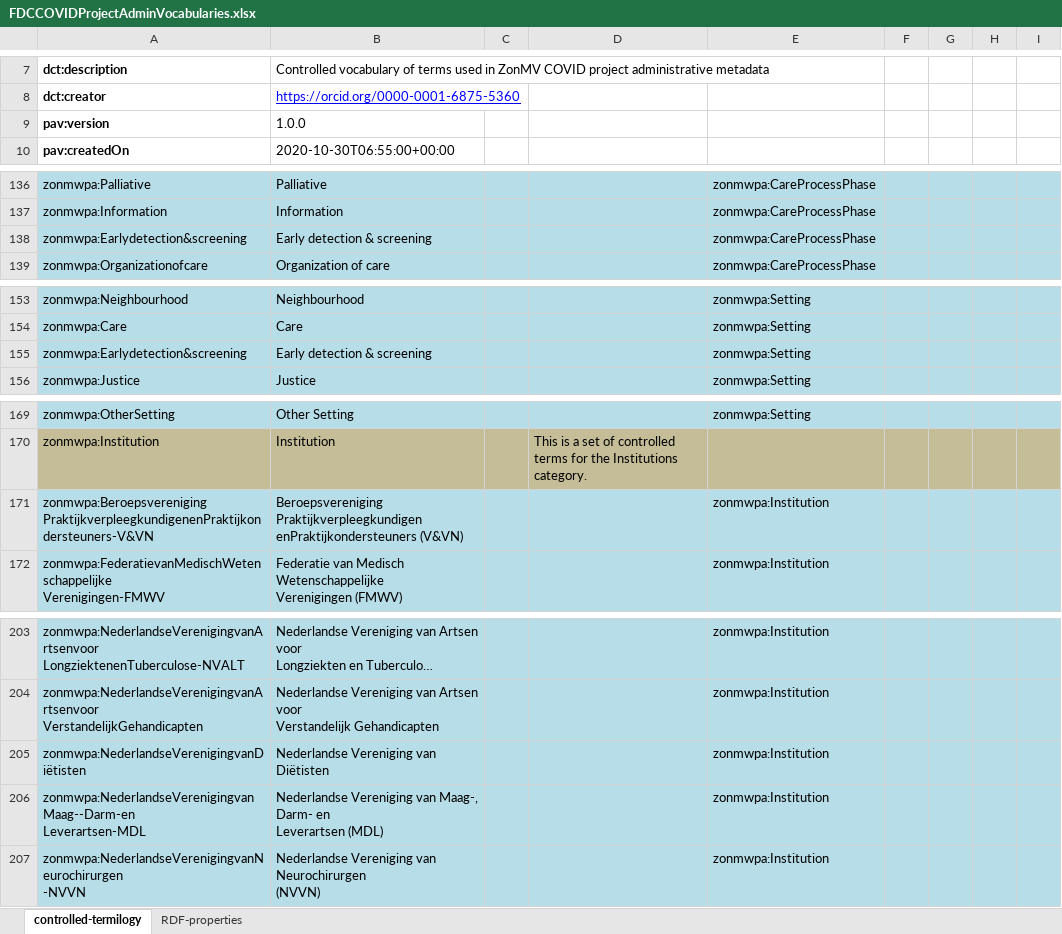
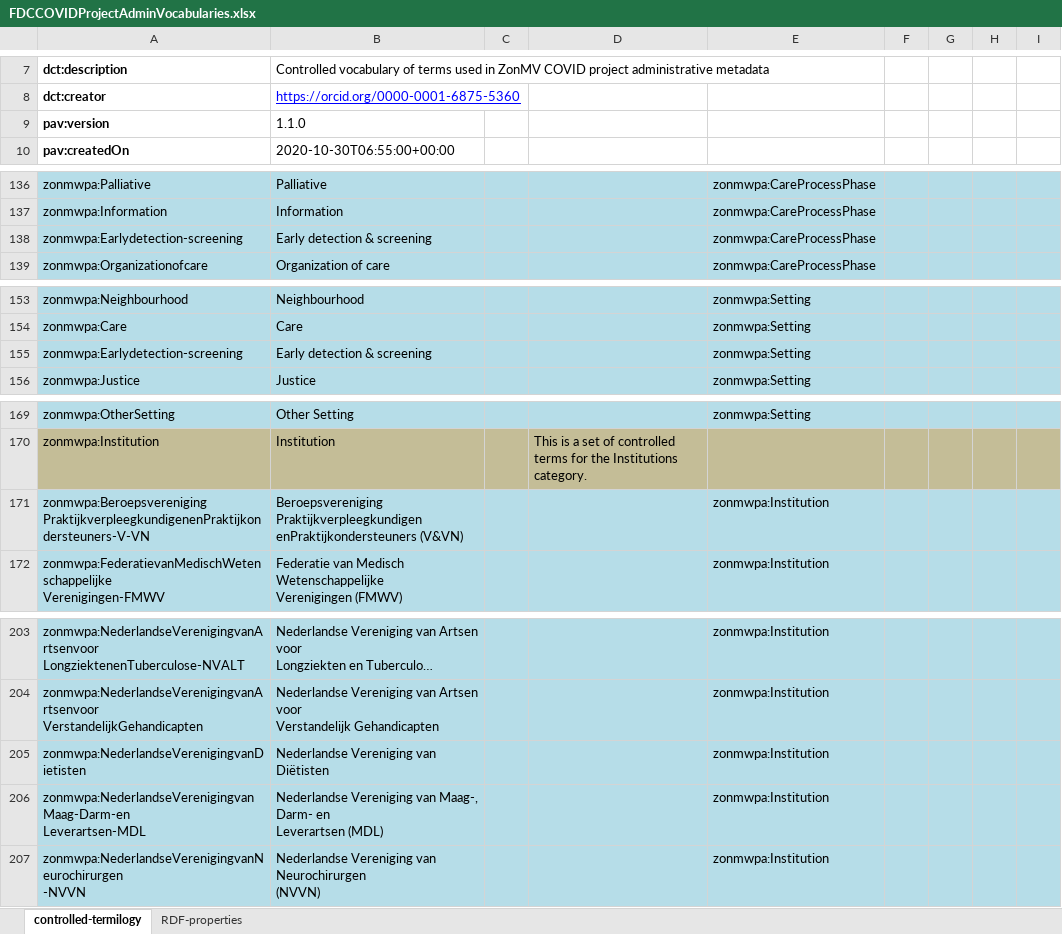
Before and after one commit to fair-data-collective/zonmw-project-admin, an Excel workbook: ontology/FDCCOVIDProjectAdminVocabularies.xlsx, sheet controlled-termilogy, drawn as a sheet; only a part is shown, gaps mark what is left out; long unchanged cells end in …; values as stored, in another font and other column widths than the file's, no borders; ↵ is a line break in a cell; the diff names each change by its address in the sheet, - before the commit and + after, or states it on an @@ line.

Commit message:
trying to eliminate icky chars

```diff
--- a/ontology/FDCCOVIDProjectAdminVocabularies.xlsx (sheet controlled-termilogy)
+++ b/ontology/FDCCOVIDProjectAdminVocabularies.xlsx (sheet controlled-termilogy)
-B9: 1.0.0
+B9: 1.1.0
-A138: zonmwpa:Earlydetection&screening
+A138: zonmwpa:Earlydetection-screening
-A155: zonmwpa:Earlydetection&screening
+A155: zonmwpa:Earlydetection-screening
-A171: zonmwpa:Beroepsvereniging ↵ PraktijkverpleegkundigenenPraktijkondersteuners-V&VN
+A171: zonmwpa:Beroepsvereniging ↵ PraktijkverpleegkundigenenPraktijkondersteuners-V-VN
-A205: zonmwpa:NederlandseVerenigingvanDiëtisten
+A205: zonmwpa:NederlandseVerenigingvanDietisten
-A206: zonmwpa:NederlandseVerenigingvanMaag--Darm-en ↵ Leverartsen-MDL
+A206: zonmwpa:NederlandseVerenigingvanMaag-Darm-en ↵ Leverartsen-MDL
```
Also changed, not shown: formulas that keep their value.
